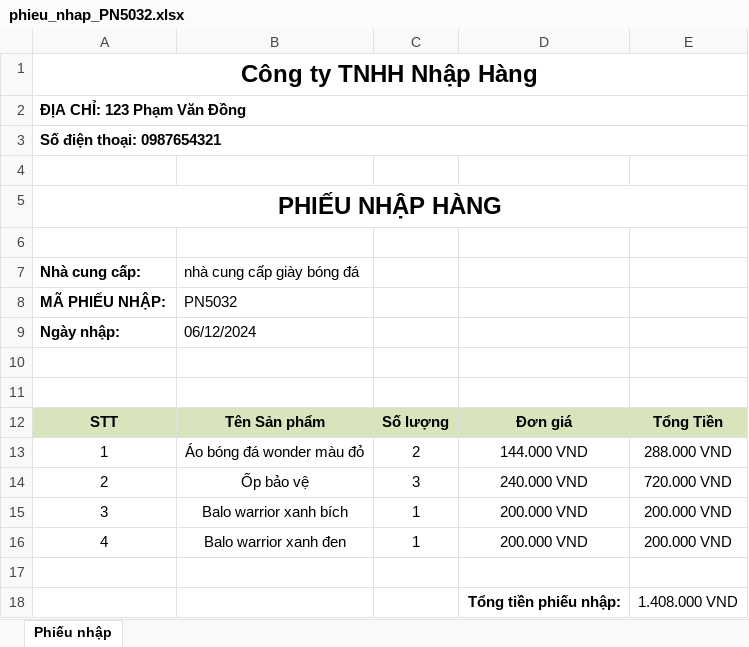
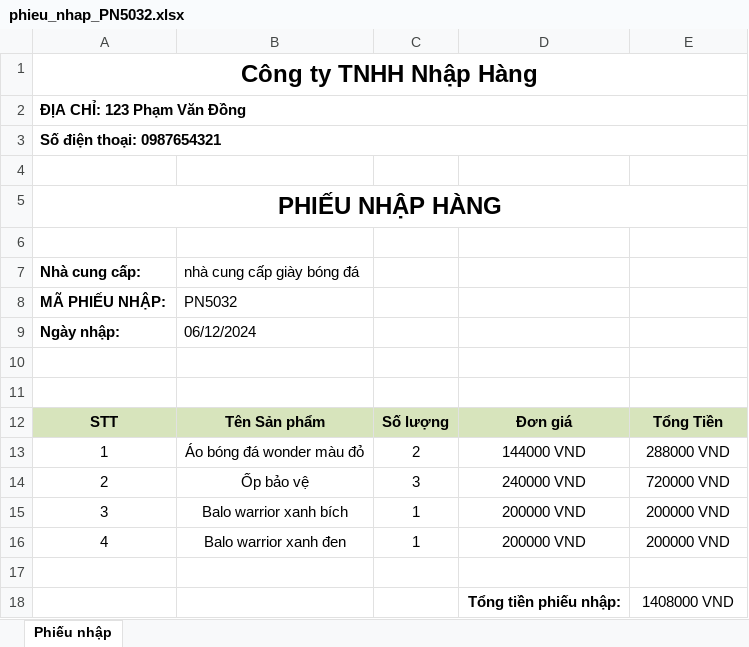
Before and after one commit to buiduyhe/DOAN_QL_SANBONG, an Excel workbook: ql-sanbong-api/temp_invoices/phieu_nhap_PN5032.xlsx, sheet Phiếu nhập, drawn as a sheet; values as stored, in another font and other column widths than the file's, no borders; the diff names each change by its address in the sheet, - before the commit and + after, or states it on an @@ line.

```diff
--- a/ql-sanbong-api/temp_invoices/phieu_nhap_PN5032.xlsx (sheet Phiếu nhập)
+++ b/ql-sanbong-api/temp_invoices/phieu_nhap_PN5032.xlsx (sheet Phiếu nhập)
-D13: 144.000 VND
+D13: 144000 VND
-E13: 288.000 VND
+E13: 288000 VND
-D14: 240.000 VND
+D14: 240000 VND
-E14: 720.000 VND
+E14: 720000 VND
-D15:D16: 200.000 VND
+D15:D16: 200000 VND
-E15:E16: 200.000 VND
+E15:E16: 200000 VND
-E18: 1.408.000 VND
+E18: 1408000 VND
```
Also changed, not shown: 2 other files.
